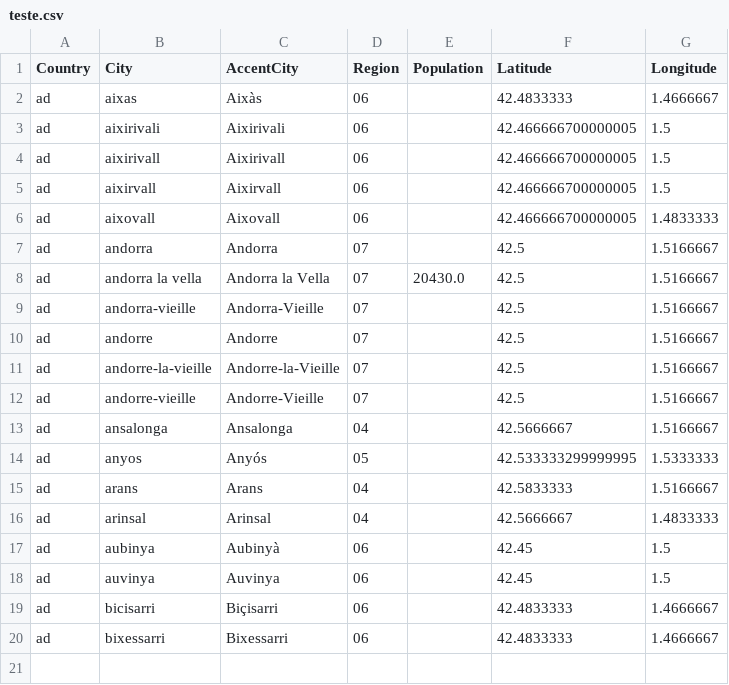
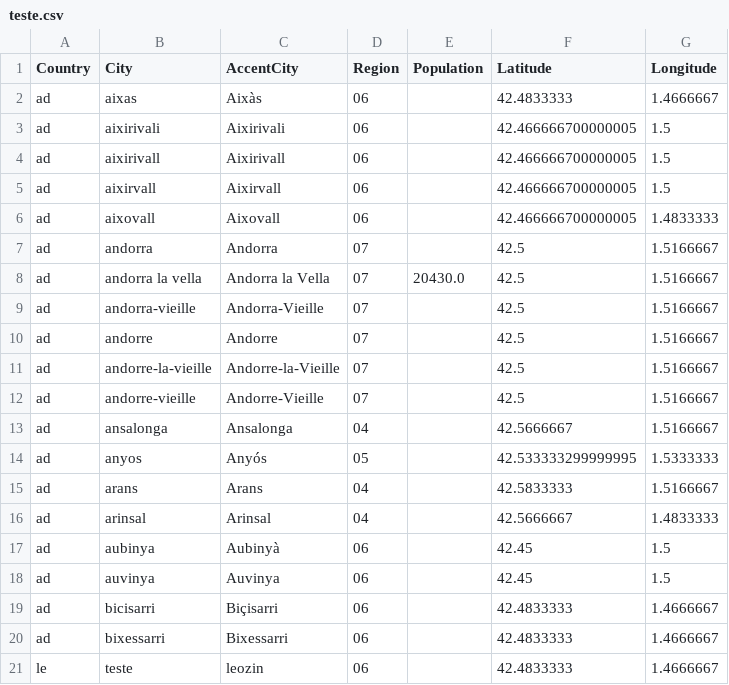
Before and after one commit to leonardobls/arquivo-sequencial-indexado, a CSV file: teste.csv, drawn as a sheet; the diff names each change by its address in the sheet, - before the commit and + after, or states it on an @@ line.

```diff
--- a/teste.csv
+++ b/teste.csv
+row 21: le | teste | leozin | 06 |  | 42.4833333 | 1.4666667
```
Also changed, not shown: 5 other files.
